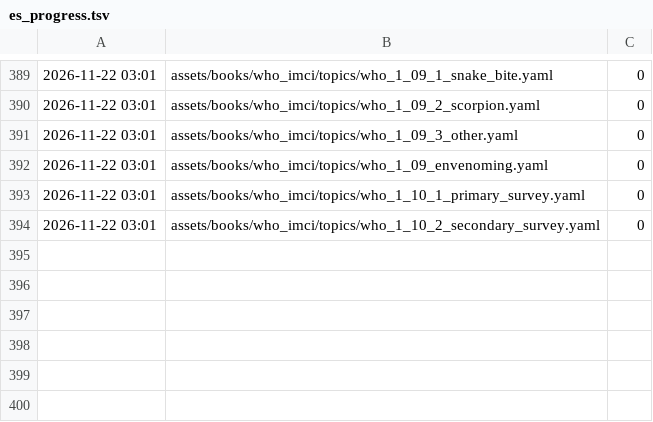
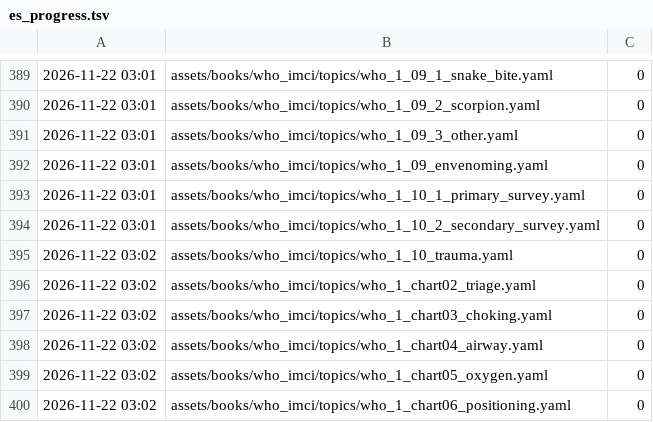
Before and after one commit to fhir-fli/orbweaver, a TSV file: tool/l10n/es_progress.tsv, drawn as a sheet; only a part is shown, gaps mark what is left out.

```diff
--- a/tool/l10n/es_progress.tsv
+++ b/tool/l10n/es_progress.tsv
@@ -394 +394,7 @@
 2026-11-22 03:01	assets/books/who_imci/topics/who_1_10_2_secondary_survey.yaml	0
+2026-11-22 03:02	assets/books/who_imci/topics/who_1_10_trauma.yaml	0
+2026-11-22 03:02	assets/books/who_imci/topics/who_1_chart02_triage.yaml	0
+2026-11-22 03:02	assets/books/who_imci/topics/who_1_chart03_choking.yaml	0
+2026-11-22 03:02	assets/books/who_imci/topics/who_1_chart04_airway.yaml	0
+2026-11-22 03:02	assets/books/who_imci/topics/who_1_chart05_oxygen.yaml	0
+2026-11-22 03:02	assets/books/who_imci/topics/who_1_chart06_positioning.yaml	0
```
